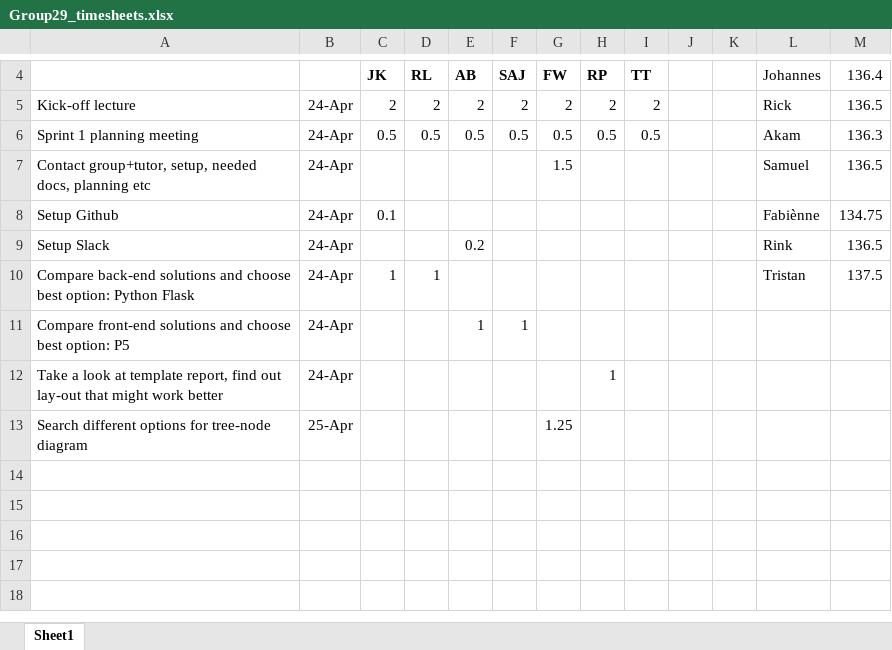
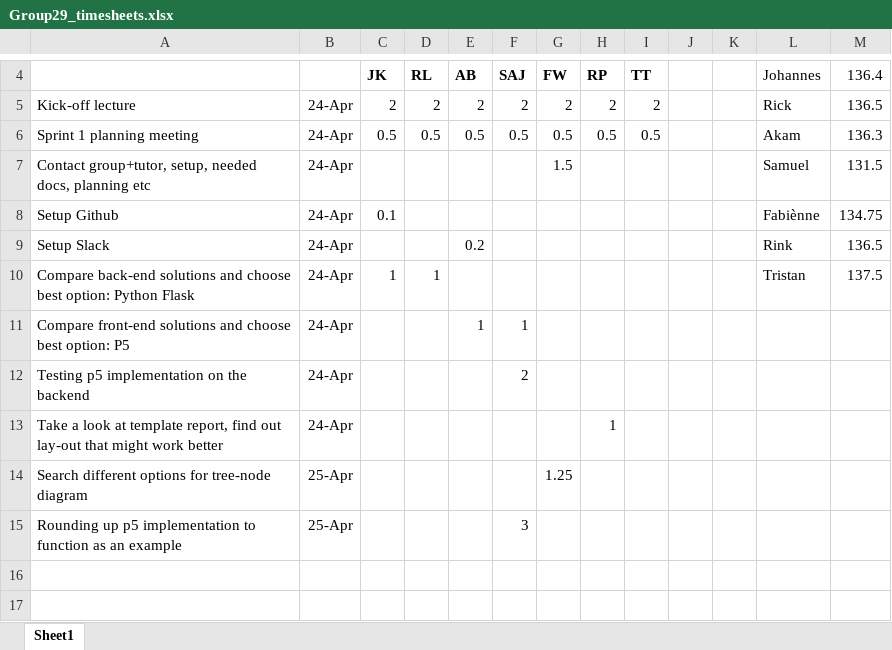
Before and after one commit to johanneskool/Ceres29, an Excel workbook: docs/Group29_timesheets.xlsx, sheet Sheet1, drawn as a sheet; only a part is shown, gaps mark what is left out; the shorter side is filled out with more unchanged rows; values as stored, in another font and other column widths than the file's, no borders; addresses are those after the commit; the diff names each change by its address in the sheet, - before the commit and + after, or states it on an @@ line.

Commit message:
Updated timesheet

```diff
--- a/docs/Group29_timesheets.xlsx (sheet Sheet1)
+++ b/docs/Group29_timesheets.xlsx (sheet Sheet1)
-M7: 136.5
+M7: 131.5
+row 12: Testing p5 implementation on the backend | 24-Apr |  |  |  | 2
-row 15: (empty)
+row 15: Rounding up p5 implementation to function as an example | 25-Apr |  |  |  | 3
```
Also changed, not shown: formulas that keep their value.
